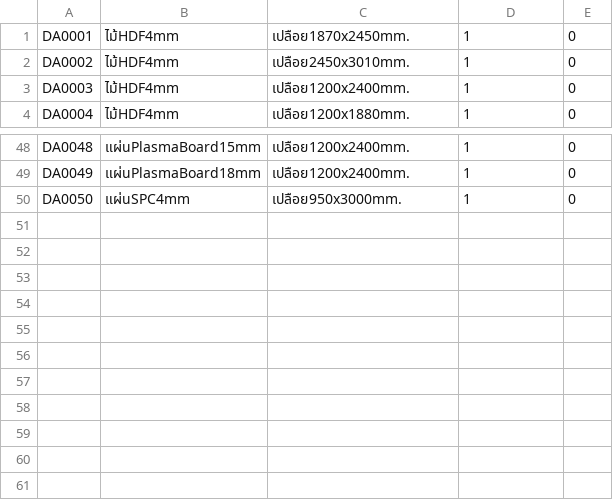
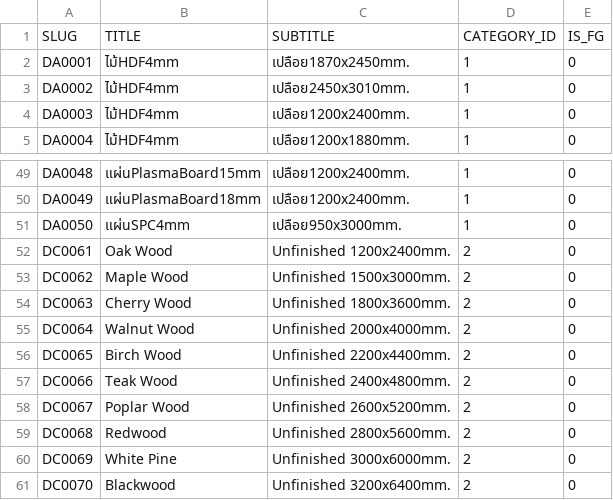
Before and after one commit to rnut/daijai, a CSV file: migrate/materials.csv, drawn as a sheet; only a part is shown, gaps mark what is left out.

Commit message:
SCRUM-210 - popup เลือก material แบบใหม่

```diff
--- a/migrate/materials.csv
+++ b/migrate/materials.csv
@@ -1 +1,2 @@
+SLUG,TITLE,SUBTITLE,CATEGORY_ID,IS_FG
 DA0001,ไม้HDF4mm,เปลือย1870x2450mm.,1,0
@@ -50 +51,11 @@ DA0049,แผ่นPlasmaBoard18mm,เปลือย1200x2400mm.,1,0
 DA0050,แผ่นSPC4mm,เปลือย950x3000mm.,1,0
+DC0061,Oak Wood,Unfinished 1200x2400mm.,2,0
+DC0062,Maple Wood,Unfinished 1500x3000mm.,2,0
+DC0063,Cherry Wood,Unfinished 1800x3600mm.,2,0
+DC0064,Walnut Wood,Unfinished 2000x4000mm.,2,0
+DC0065,Birch Wood,Unfinished 2200x4400mm.,2,0
+DC0066,Teak Wood,Unfinished 2400x4800mm.,2,0
+DC0067,Poplar Wood,Unfinished 2600x5200mm.,2,0
+DC0068,Redwood,Unfinished 2800x5600mm.,2,0
+DC0069,White Pine,Unfinished 3000x6000mm.,2,0
+DC0070,Blackwood,Unfinished 3200x6400mm.,2,0
```
Also changed, not shown: 5 other files.
